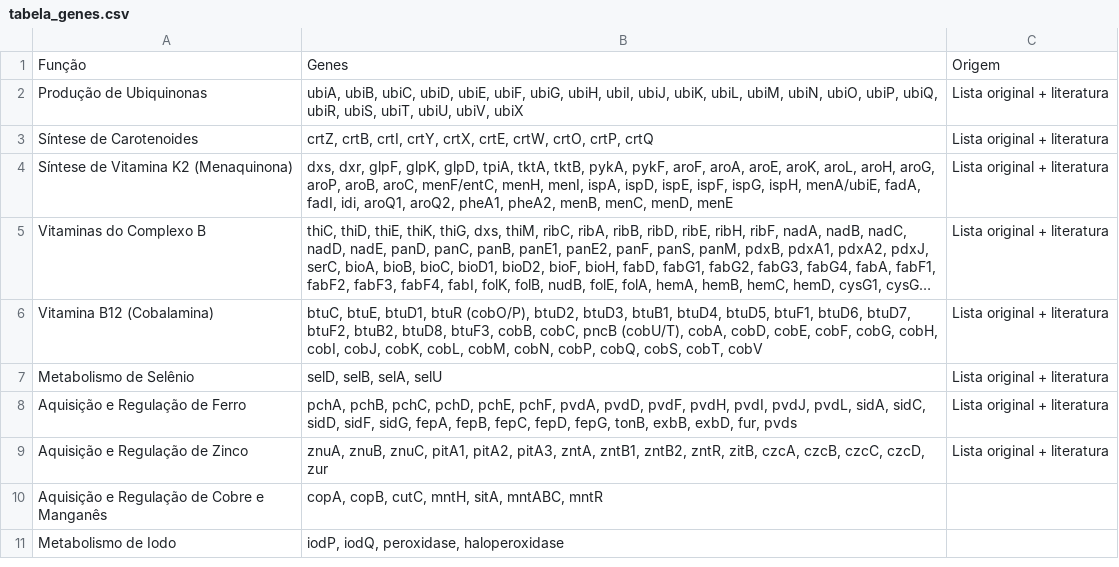
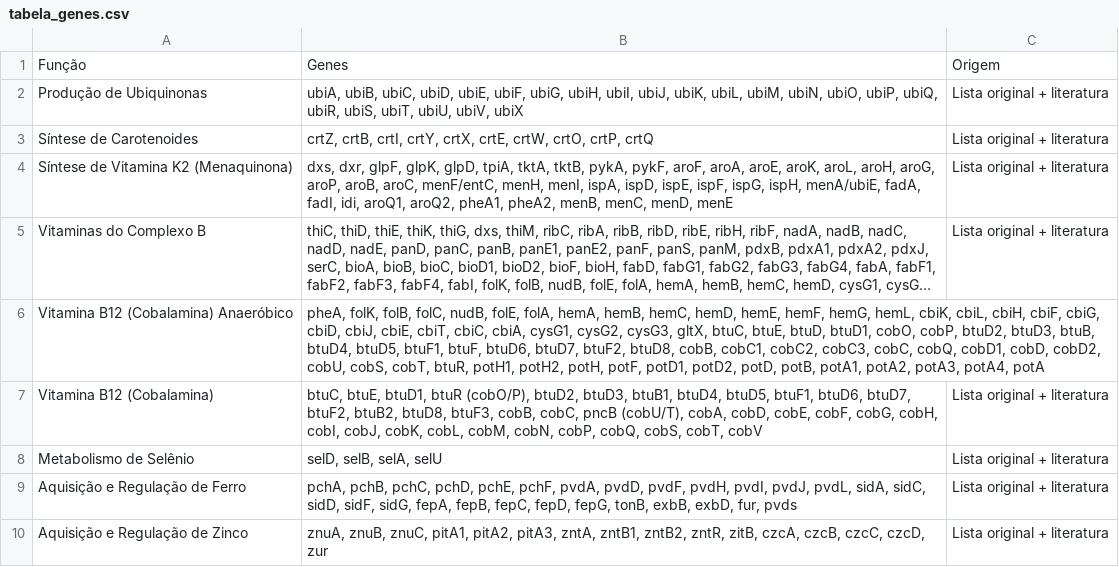
Before and after one commit to vicmarin789/Biofortificadoras, a CSV file: tabela_genes.csv, drawn as a sheet; only a part is shown; the shorter side is filled out with more unchanged rows; long unchanged cells end in …; the diff names each change by its address in the sheet, - before the commit and + after, or states it on an @@ line.

Commit message:
Add files via upload

```diff
--- a/tabela_genes.csv
+++ b/tabela_genes.csv
+row 6: Vitamina B12 (Cobalamina) Anaeróbico | pheA, folK, folB, folC, nudB, folE, folA, hemA, hemB, hemC, hemD, hemE, hemF, hemG, hemL, cbiK, cbiL, cbiH, cbiF, cbiG, cbiD, cbiJ, cbiE, cbiT, cbiC, cbiA, cysG1, cysG2, cysG3, gltX, btuC, btuE, btuD, btuD1, cobO, cobP, btuD2, btuD3, btuB, btuD4, btuD5, btuF1, btuF, btuD6, btuD7, btuF2, btuD8, cobB, cobC1, cobC2, cobC3, cobC, cobQ, cobD1, cobD, cobD2, cobU, cobS, cobT, btuR, potH1, potH2, potH, potF, potD1, potD2, potD, potB, potA1, potA2, potA3, potA4, potA
```
